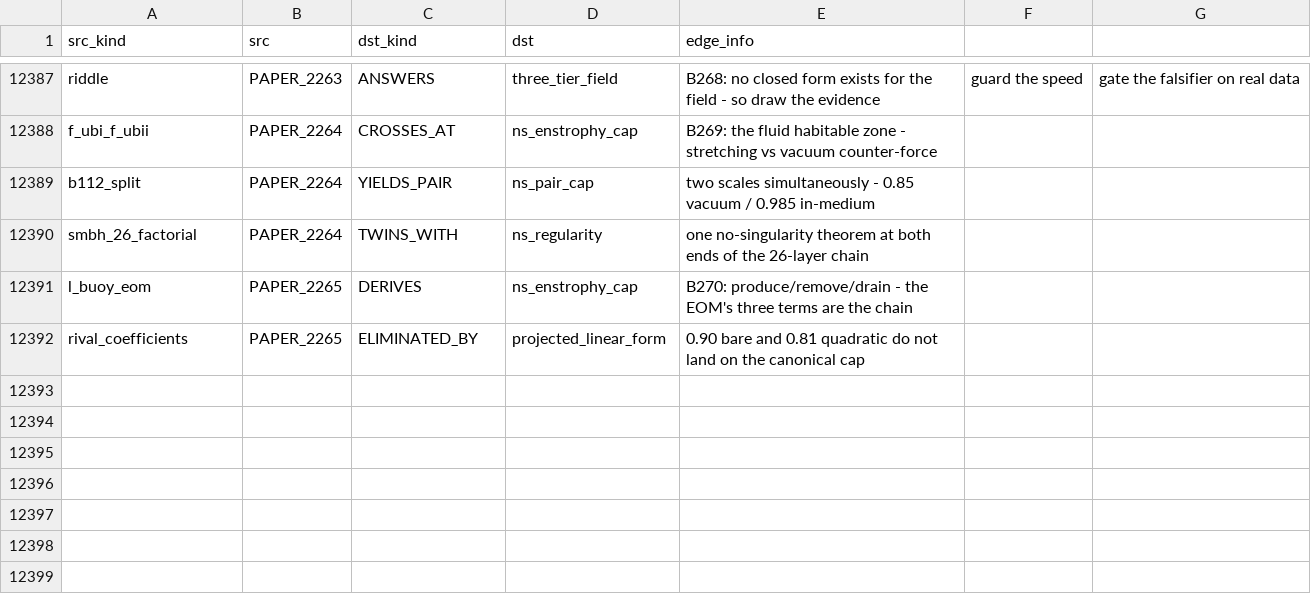
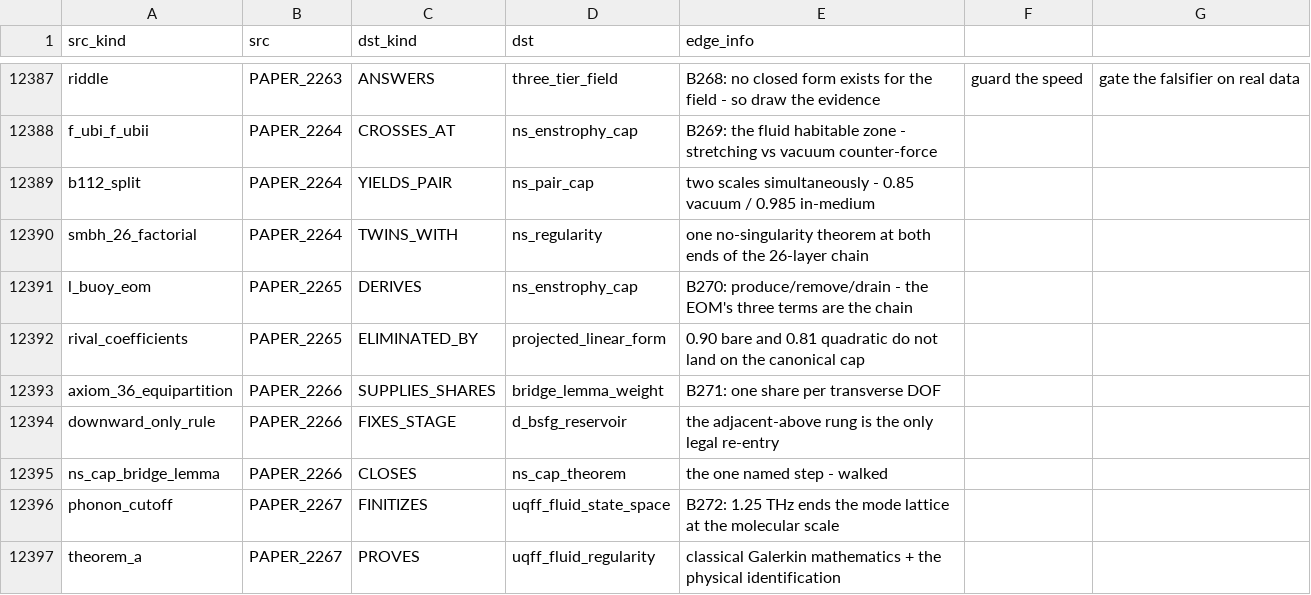
Before and after one commit to Daniel8Murphy0007/Star-Magic-Program, a CSV file: UNIFIED_REGISTRY_GRAPH.csv, drawn as a sheet; only a part is shown, gaps mark what is left out.

```diff
--- a/UNIFIED_REGISTRY_GRAPH.csv
+++ b/UNIFIED_REGISTRY_GRAPH.csv
@@ -12392 +12392,6 @@ l_buoy_eom,PAPER_2265,DERIVES,ns_enstrophy_cap,B270: produce/remove/drain - the
 rival_coefficients,PAPER_2265,ELIMINATED_BY,projected_linear_form,0.90 bare and 0.81 quadratic do not land on the canonical cap
+axiom_36_equipartition,PAPER_2266,SUPPLIES_SHARES,bridge_lemma_weight,B271: one share per transverse DOF
+downward_only_rule,PAPER_2266,FIXES_STAGE,d_bsfg_reservoir,the adjacent-above rung is the only legal re-entry
+ns_cap_bridge_lemma,PAPER_2266,CLOSES,ns_cap_theorem,the one named step - walked
+phonon_cutoff,PAPER_2267,FINITIZES,uqff_fluid_state_space,B272: 1.25 THz ends the mode lattice at the molecular scale
+theorem_a,PAPER_2267,PROVES,uqff_fluid_regularity,classical Galerkin mathematics + the physical identification
```
Also changed, not shown: UNIFIED_REGISTRY_DUPLICATES.csv, UNIFIED_REGISTRY_GAPS.csv, 24 other files.
